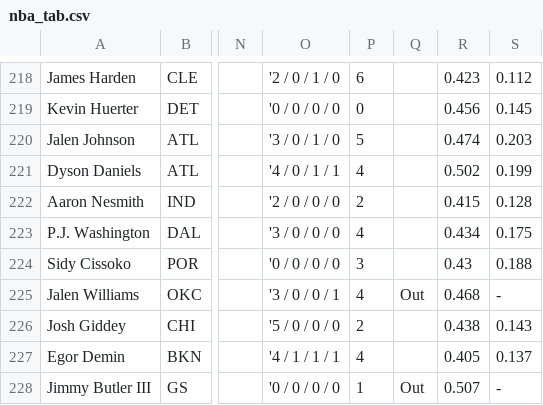
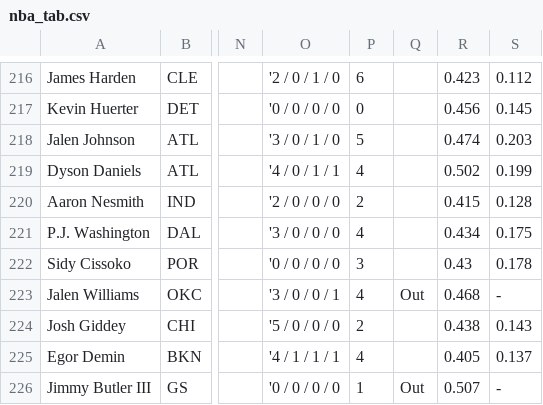
Before and after one commit to babybro652-cmd/Defined-Risk-Trading, a CSV file: analysis/nba/out/nba_tab.csv, drawn as a sheet; only a part is shown, gaps mark what is left out; addresses are those after the commit; the diff covers the shown part only; the diff names each change by its address in the sheet, - before the commit and + after, or states it on an @@ line.

```diff
--- a/analysis/nba/out/nba_tab.csv
+++ b/analysis/nba/out/nba_tab.csv
-S222: 0.188
+S222: 0.178
```
Also changed, not shown: 1 added row, 2 removed rows and 11 edited cells elsewhere in this file, 16 other files.
